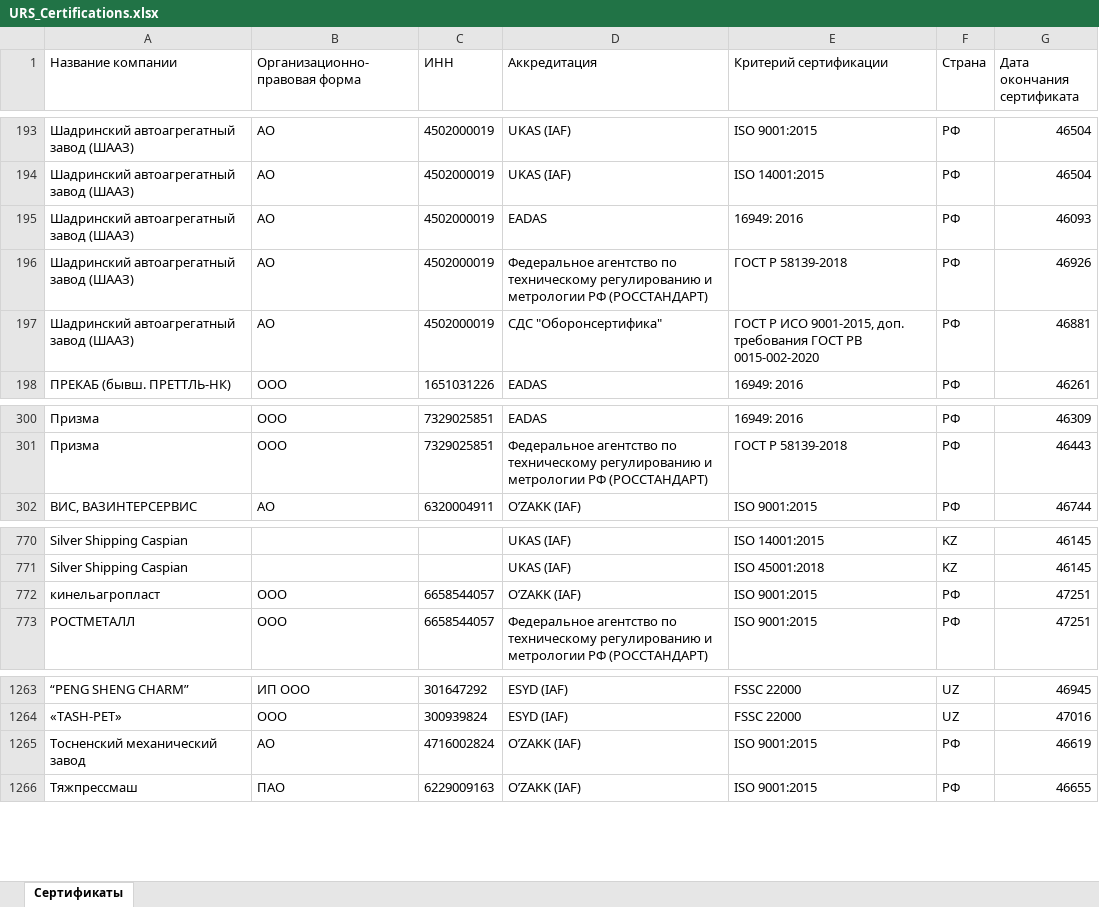
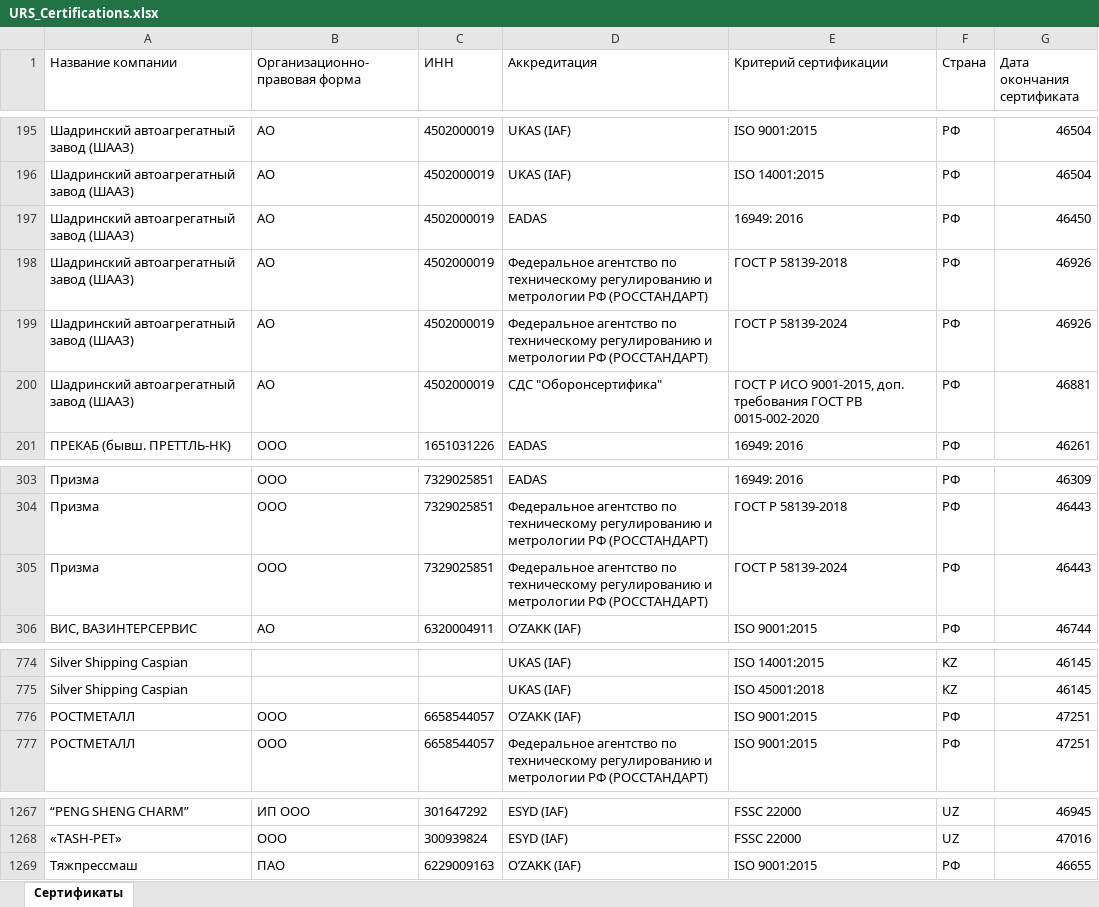
Before and after one commit to LegendaCR/Legendacompany, an Excel workbook: sites/URS/URS_Certifications/URS_Certifications.xlsx, sheet Сертификаты, drawn as a sheet; only a part is shown, gaps mark what is left out; values as stored, in another font and other column widths than the file's, no borders; removed rows and columns are numbered as before the commit, all else as after; the diff covers the shown part only; the diff names each change by its address in the sheet, - before the commit and + after, or states it on an @@ line.

```diff
--- a/sites/URS/URS_Certifications/URS_Certifications.xlsx (sheet Сертификаты)
+++ b/sites/URS/URS_Certifications/URS_Certifications.xlsx (sheet Сертификаты)
-G197 (Дата окончания сертификата): 46093
+G197 (Дата окончания сертификата): 46450
+row 199: Шадринский автоагрегатный завод (ШААЗ) | АО | 4502000019 | Федеральное агентство по техническому регулированию и метрологии РФ (РОССТАНДАРТ) | ГОСТ Р 58139-2024 | РФ | 46926
+row 305: Призма | ООО | 7329025851 | Федеральное агентство по техническому регулированию и метрологии РФ (РОССТАНДАРТ) | ГОСТ Р 58139-2024 | РФ | 46443
-A776 (Название компании): кинельагропласт
+A776 (Название компании): РОСТМЕТАЛЛ
-row 1265: Тосненский механический завод | АО | 4716002824 | O’ZAKK (IAF) | ISO 9001:2015 | РФ | 46619
```
Also changed, not shown: 9 added rows, 12 removed rows, 1 moved row and 27 edited cells elsewhere in this sheet.
